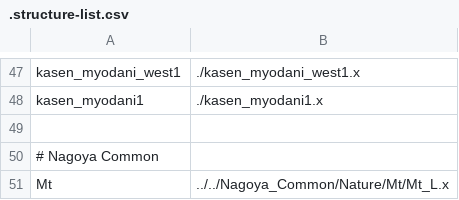
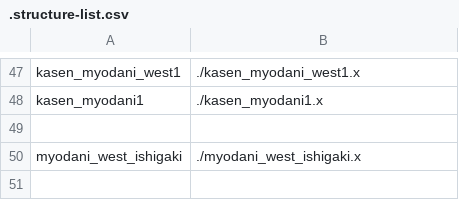
Before and after one commit to akashiyaki01c/BveKobeCitySubway, a CSV file: U-Line/Structure/.structure-list.csv, drawn as a sheet; only a part is shown, gaps mark what is left out; removed rows and columns are numbered as before the commit, all else as after; the diff names each change by its address in the sheet, - before the commit and + after, or states it on an @@ line.

```diff
--- a/U-Line/Structure/.structure-list.csv
+++ b/U-Line/Structure/.structure-list.csv
-row 50: # Nagoya Common
-row 51: Mt | ../../Nagoya_Common/Nature/Mt/Mt_L.x
+row 50: myodani_west_ishigaki | ./myodani_west_ishigaki.x
```
Also changed, not shown: 2 other files.
